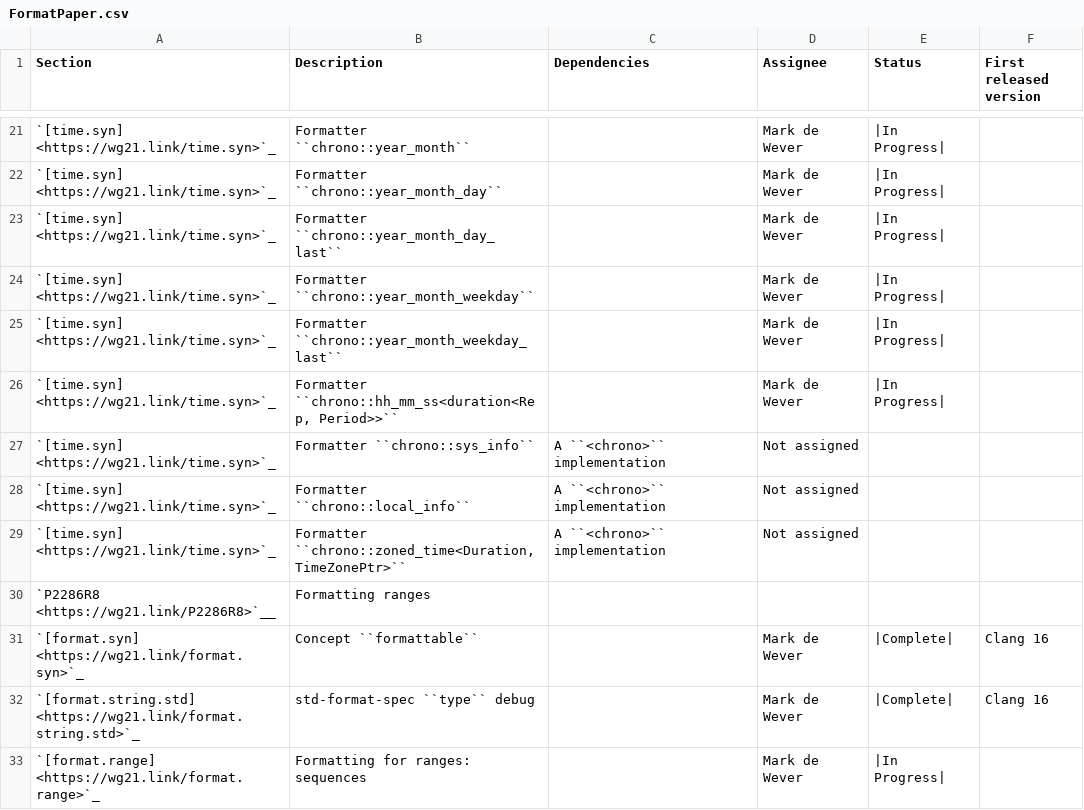
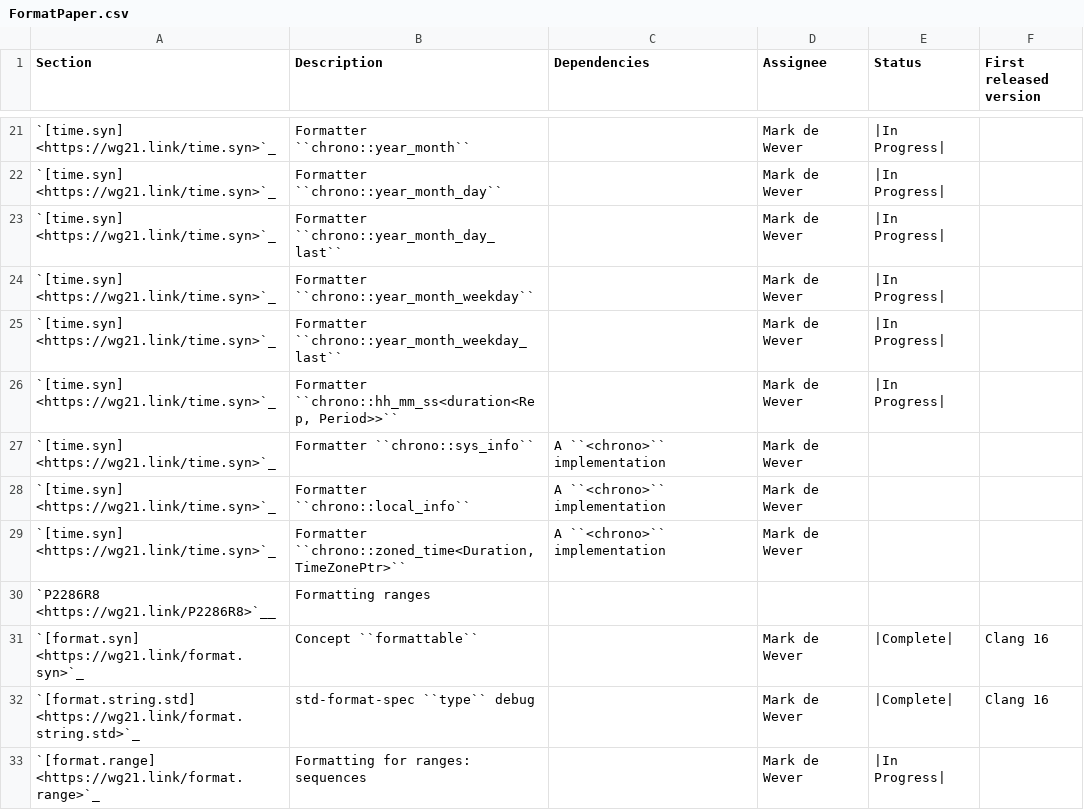
Before and after one commit to CTSRD-CHERI/libcxx, a CSV file: docs/Status/FormatPaper.csv, drawn as a sheet; only a part is shown, gaps mark what is left out.

```diff
--- a/docs/Status/FormatPaper.csv
+++ b/docs/Status/FormatPaper.csv
@@ -26,5 +26,5 @@ Section,Description,Dependencies,Assignee,Status,First released version
 `[time.syn] <https://wg21.link/time.syn>`_,"Formatter ``chrono::hh_mm_ss<duration<Rep, Period>>``",,Mark de Wever,|In Progress|,
-`[time.syn] <https://wg21.link/time.syn>`_,"Formatter ``chrono::sys_info``",A ``<chrono>`` implementation,Not assigned,,
-`[time.syn] <https://wg21.link/time.syn>`_,"Formatter ``chrono::local_info``",A ``<chrono>`` implementation,Not assigned,,
-`[time.syn] <https://wg21.link/time.syn>`_,"Formatter ``chrono::zoned_time<Duration, TimeZonePtr>``",A ``<chrono>`` implementation,Not assigned,,
+`[time.syn] <https://wg21.link/time.syn>`_,"Formatter ``chrono::sys_info``",A ``<chrono>`` implementation,Mark de Wever,,
+`[time.syn] <https://wg21.link/time.syn>`_,"Formatter ``chrono::local_info``",A ``<chrono>`` implementation,Mark de Wever,,
+`[time.syn] <https://wg21.link/time.syn>`_,"Formatter ``chrono::zoned_time<Duration, TimeZonePtr>``",A ``<chrono>`` implementation,Mark de Wever,,
 `P2286R8 <https://wg21.link/P2286R8>`__,"Formatting ranges"
```
Also changed, not shown: docs/Status/FormatIssues.csv, 1 other file.
